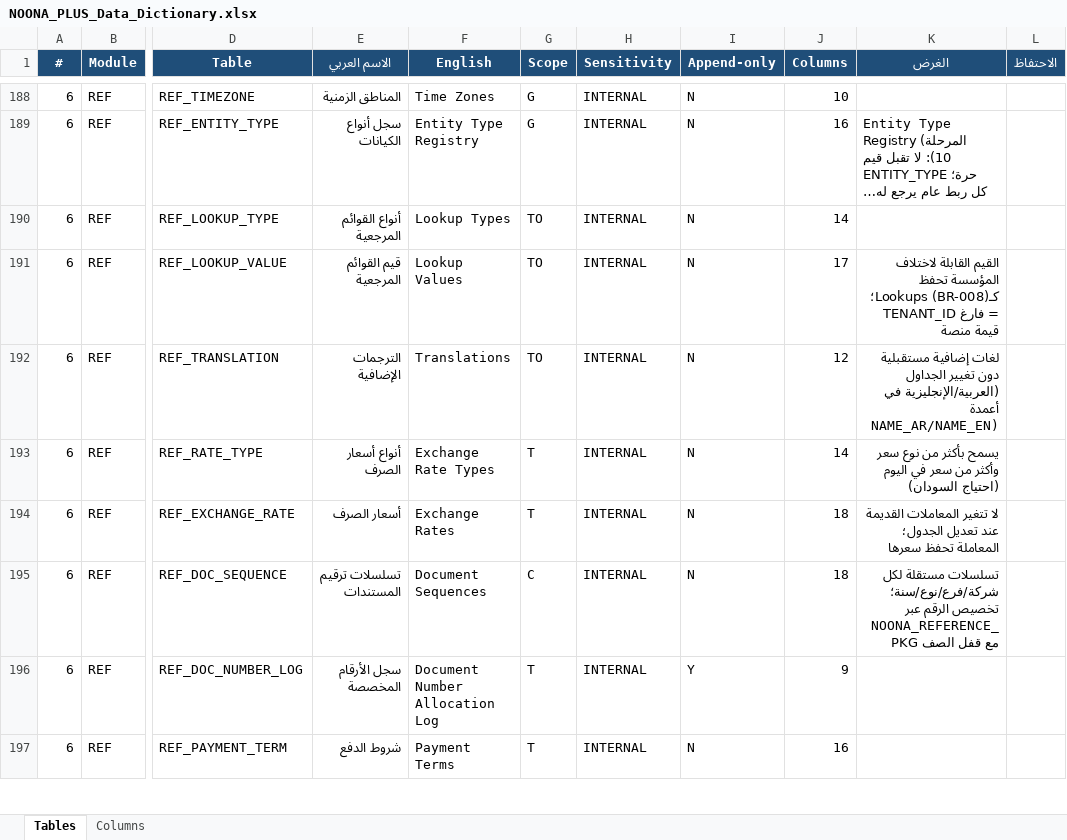
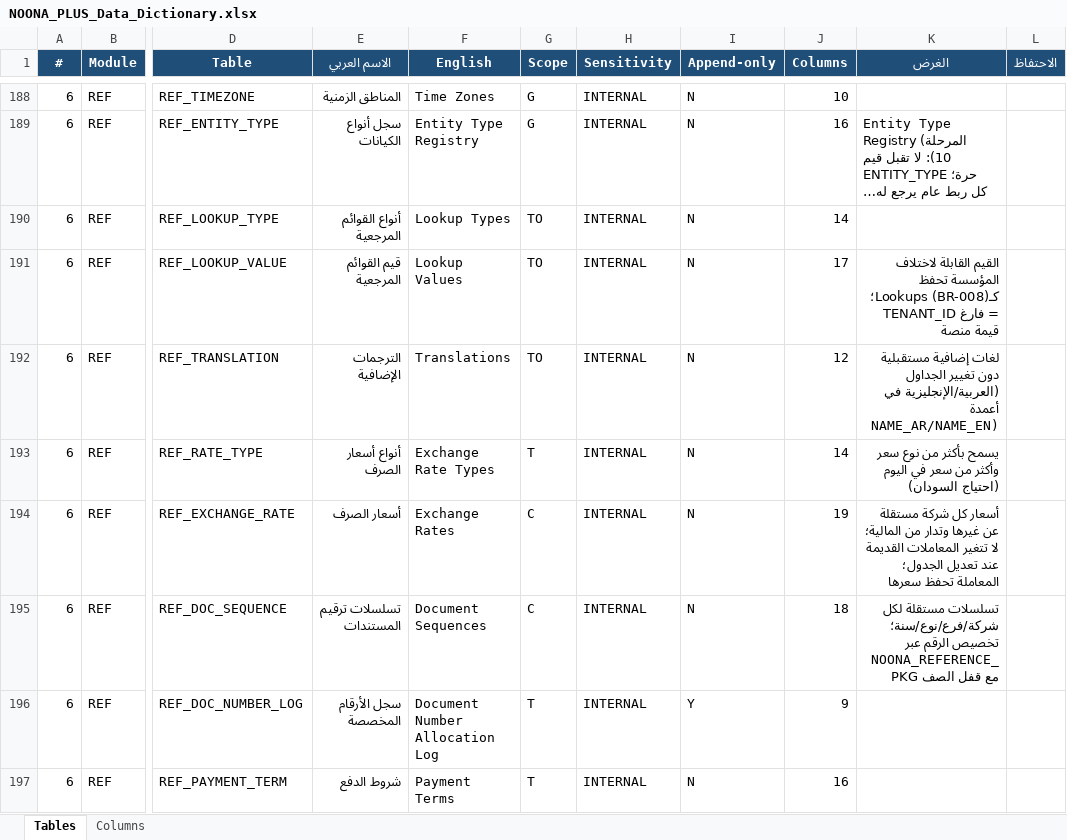
Before and after one commit to osamasayed578-design/noona-plus-26, an Excel workbook: docs/data-dictionary/NOONA_PLUS_Data_Dictionary.xlsx, sheet Tables, drawn as a sheet; only a part is shown, gaps mark what is left out; long unchanged cells end in …; values as stored, in another font and other column widths than the file's, no borders; the diff names each change by its address in the sheet, - before the commit and + after, or states it on an @@ line.

```diff
--- a/docs/data-dictionary/NOONA_PLUS_Data_Dictionary.xlsx (sheet Tables)
+++ b/docs/data-dictionary/NOONA_PLUS_Data_Dictionary.xlsx (sheet Tables)
-G194 (Scope): T
+G194 (Scope): C
-J194 (Columns): 18
+J194 (Columns): 19
-K194 (الغرض): لا تتغير…
+K194 (الغرض): أسعار كل شركة مستقلة عن غيرها وتدار من المالية؛ لا تتغير…
```
Also changed, not shown: sheet Columns, 29 other files.
